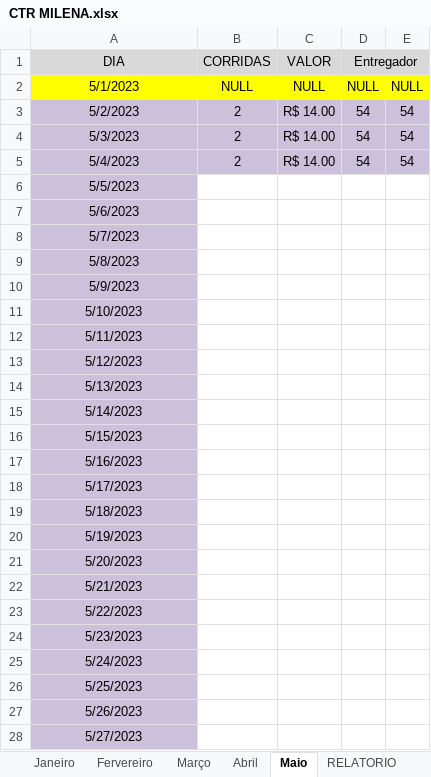
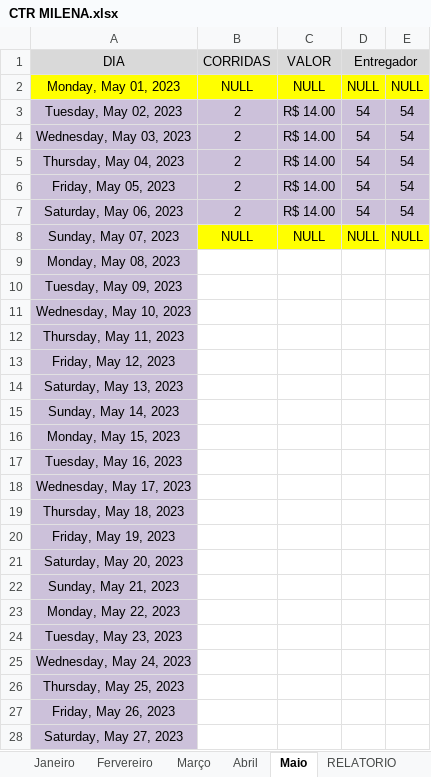
Before and after one commit to DanielGermanosilva/CORRIDAS, an Excel workbook: CTR MILENA.xlsx, sheet Maio, drawn as a sheet; only a part is shown; values as stored, in another font and other column widths than the file's, no borders; removed rows and columns are numbered as before the commit, all else as after; the diff covers the shown part only; the diff names each change by its address in the sheet, - before the commit and + after, or states it on an @@ line.

Commit message:
Update CTR MILENA.xlsx

```diff
--- a/CTR MILENA.xlsx (sheet Maio)
+++ b/CTR MILENA.xlsx (sheet Maio)
-A2 (DIA): 5/1/2023
+A2 (DIA): Monday, May 01, 2023
-A3 (DIA): 5/2/2023
+A3 (DIA): Tuesday, May 02, 2023
-A4 (DIA): 5/3/2023
+A4 (DIA): Wednesday, May 03, 2023
+row 5: Thursday, May 04, 2023 | 2 | R$ 14.00 | 54 | 54
-A6 (DIA): 5/4/2023
+A6 (DIA): Friday, May 05, 2023
-row 6: 5/5/2023
-row 7: 5/6/2023
-row 8: 5/7/2023
+row 7: Saturday, May 06, 2023 | 2 | R$ 14.00 | 54 | 54
+row 8: Sunday, May 07, 2023 | NULL | NULL | NULL | NULL
-A9 (DIA): 5/8/2023
+A9 (DIA): Monday, May 08, 2023
-A10 (DIA): 5/9/2023
+A10 (DIA): Tuesday, May 09, 2023
-A11 (DIA): 5/10/2023
+A11 (DIA): Wednesday, May 10, 2023
-A12 (DIA): 5/11/2023
+A12 (DIA): Thursday, May 11, 2023
-A13 (DIA): 5/12/2023
+A13 (DIA): Friday, May 12, 2023
-A14 (DIA): 5/13/2023
+A14 (DIA): Saturday, May 13, 2023
-A15 (DIA): 5/14/2023
+A15 (DIA): Sunday, May 14, 2023
-A16 (DIA): 5/15/2023
+A16 (DIA): Monday, May 15, 2023
-A17 (DIA): 5/16/2023
+A17 (DIA): Tuesday, May 16, 2023
-A18 (DIA): 5/17/2023
+A18 (DIA): Wednesday, May 17, 2023
-A19 (DIA): 5/18/2023
+A19 (DIA): Thursday, May 18, 2023
-A20 (DIA): 5/19/2023
+A20 (DIA): Friday, May 19, 2023
-A21 (DIA): 5/20/2023
+A21 (DIA): Saturday, May 20, 2023
-A22 (DIA): 5/21/2023
+A22 (DIA): Sunday, May 21, 2023
-A23 (DIA): 5/22/2023
+A23 (DIA): Monday, May 22, 2023
-A24 (DIA): 5/23/2023
+A24 (DIA): Tuesday, May 23, 2023
-A25 (DIA): 5/24/2023
+A25 (DIA): Wednesday, May 24, 2023
-A26 (DIA): 5/25/2023
+A26 (DIA): Thursday, May 25, 2023
-A27 (DIA): 5/26/2023
+A27 (DIA): Friday, May 26, 2023
-A28 (DIA): 5/27/2023
+A28 (DIA): Saturday, May 27, 2023
```
Also changed, not shown: 6 edited cells elsewhere in this sheet.
